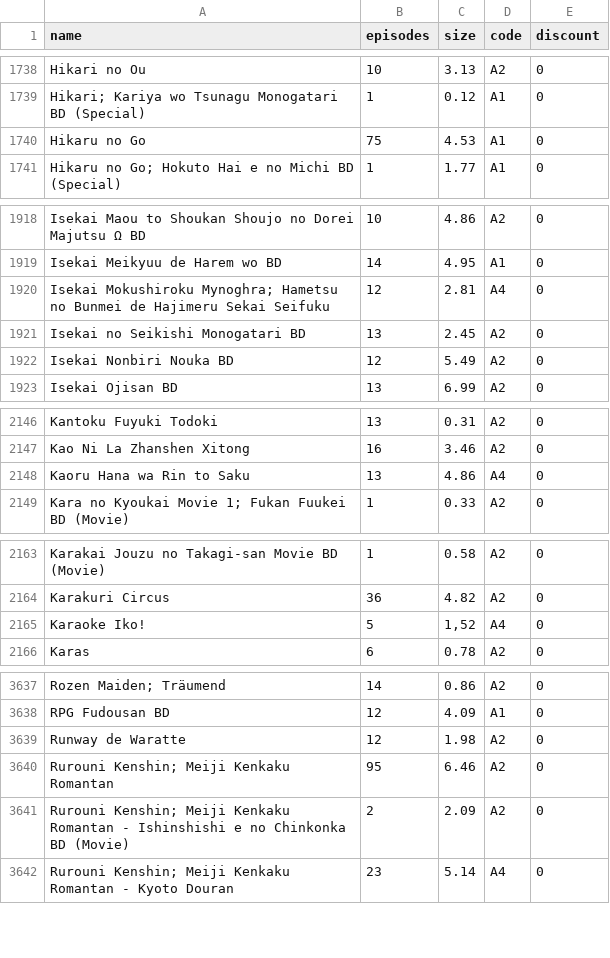
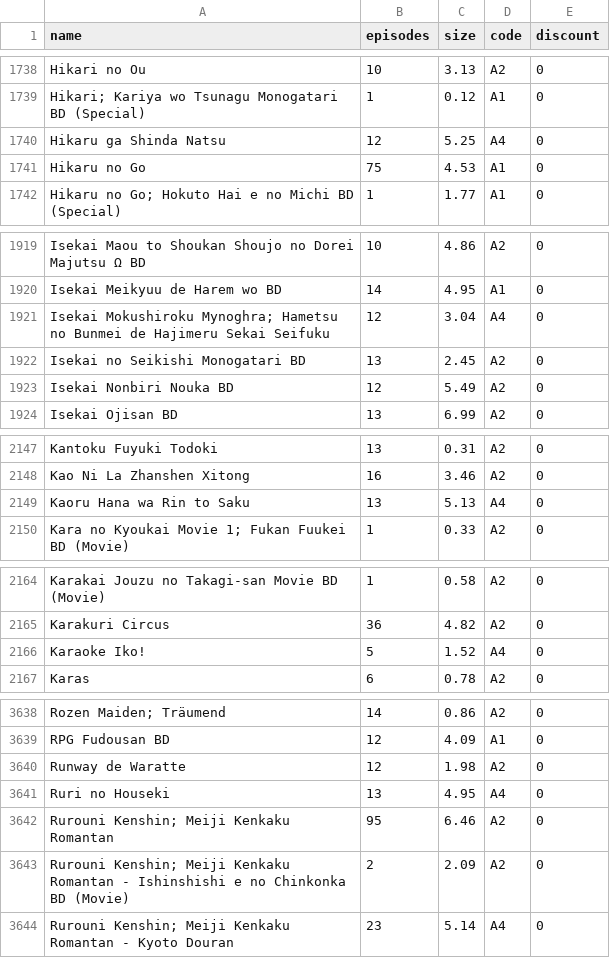
Before and after one commit to Tofan02/anime_store, a CSV file: data/anime-29092025.csv (was data/anime-28092025(1).csv), drawn as a sheet; only a part is shown, gaps mark what is left out.

Commit message:
Update Anime Baru

```diff
--- a/data/anime-28092025(1).csv
+++ b/data/anime-29092025.csv
@@ -1739,2 +1739,3 @@ Hikari no Ou;10;3.13;A2;0
 "Hikari; Kariya wo Tsunagu Monogatari BD (Special)";1;0.12;A1;0
+Hikaru ga Shinda Natsu;12;5.25;A4;0
 Hikaru no Go;75;4.53;A1;0
@@ -1919,3 +1920,3 @@ Isekai Maou to Shoukan Shoujo no Dorei Majutsu Ω BD;10;4.86;A2;0
 Isekai Meikyuu de Harem wo BD;14;4.95;A1;0
-"Isekai Mokushiroku Mynoghra; Hametsu no Bunmei de Hajimeru Sekai Seifuku";12;2.81;A4;0
+"Isekai Mokushiroku Mynoghra; Hametsu no Bunmei de Hajimeru Sekai Seifuku";12;3.04;A4;0
 Isekai no Seikishi Monogatari BD;13;2.45;A2;0
@@ -2147,3 +2148,3 @@ Kantoku Fuyuki Todoki;13;0.31;A2;0
 Kao Ni La Zhanshen Xitong;16;3.46;A2;0
-Kaoru Hana wa Rin to Saku;13;4.86;A4;0
+Kaoru Hana wa Rin to Saku;13;5.13;A4;0
 "Kara no Kyoukai Movie 1; Fukan Fuukei BD (Movie)";1;0.33;A2;0
@@ -2164,3 +2165,3 @@ Karakai Jouzu no Takagi-san Movie BD (Movie);1;0.58;A2;0
 Karakuri Circus;36;4.82;A2;0
-Karaoke Iko!;5;1,52;A4;0
+Karaoke Iko!;5;1.52;A4;0
 Karas;6;0.78;A2;0
@@ -3639,2 +3640,3 @@ RPG Fudousan BD;12;4.09;A1;0
 Runway de Waratte;12;1.98;A2;0
+Ruri no Houseki;13;4.95;A4;0
 "Rurouni Kenshin; Meiji Kenkaku Romantan";95;6.46;A2;0
```
Also changed, not shown: 1 other file.
